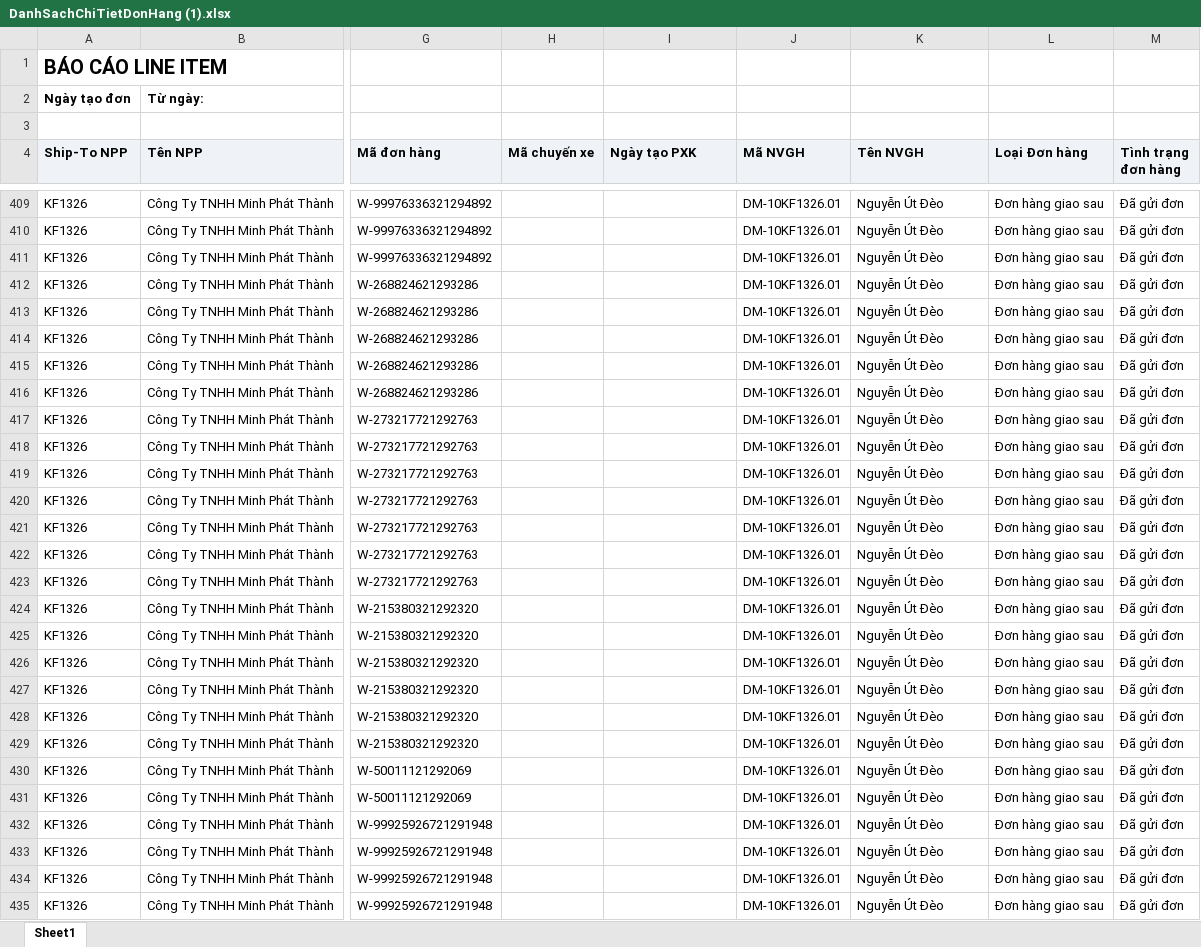
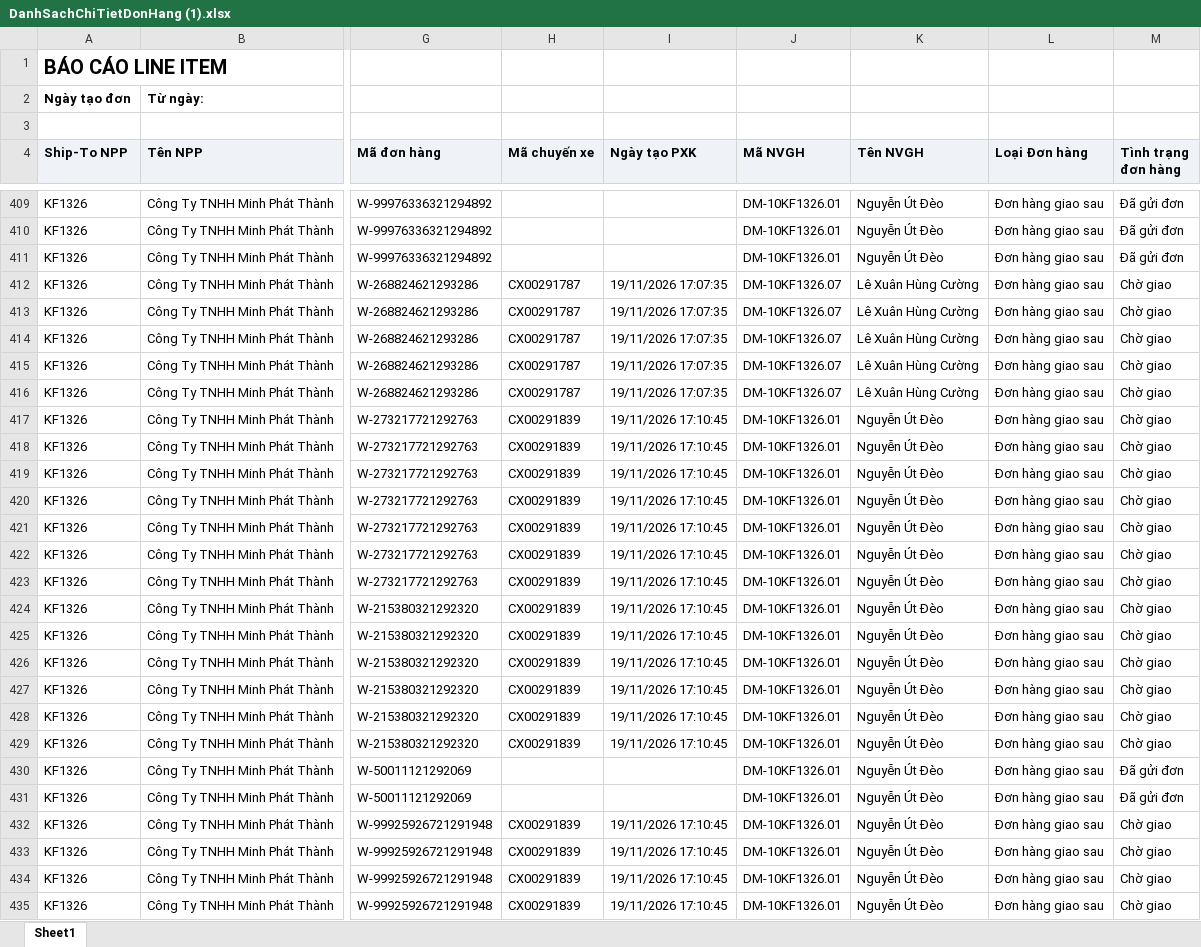
Before and after one commit to Tantt2026/Vyntt_Dashboard, an Excel workbook: data/Thang11/DanhSachChiTietDonHang (1).xlsx, sheet Sheet1, drawn as a sheet; only a part is shown, gaps mark what is left out; values as stored, in another font and other column widths than the file's, no borders; the diff covers the shown part only; the diff names each change by its address in the sheet, - before the commit and + after, or states it on an @@ line.

```diff
--- a/data/Thang11/DanhSachChiTietDonHang (1).xlsx (sheet Sheet1)
+++ b/data/Thang11/DanhSachChiTietDonHang (1).xlsx (sheet Sheet1)
-H412:H416 (Mã chuyến xe): (empty)
+H412:H416 (Mã chuyến xe): CX00291787
-I412:I416 (Ngày tạo PXK): (empty)
+I412:I416 (Ngày tạo PXK): 19/11/2026 17:07:35
-J412:J416 (Mã NVGH): DM-10KF1326.01
+J412:J416 (Mã NVGH): DM-10KF1326.07
-K412:K416 (Tên NVGH): Nguyễn Út Đèo
+K412:K416 (Tên NVGH): Lê Xuân Hùng Cường
-M412:M429 (Tình trạng đơn hàng): Đã gửi đơn
+M412:M429 (Tình trạng đơn hàng): Chờ giao
-H417:H429 (Mã chuyến xe): (empty)
+H417:H429 (Mã chuyến xe): CX00291839
-I417:I429 (Ngày tạo PXK): (empty)
+I417:I429 (Ngày tạo PXK): 19/11/2026 17:10:45
-H432:H435 (Mã chuyến xe): (empty)
+H432:H435 (Mã chuyến xe): CX00291839
-I432:I435 (Ngày tạo PXK): (empty)
+I432:I435 (Ngày tạo PXK): 19/11/2026 17:10:45
-M432:M435 (Tình trạng đơn hàng): Đã gửi đơn
+M432:M435 (Tình trạng đơn hàng): Chờ giao
```
Also changed, not shown: 1608 edited cells elsewhere in this sheet, data/Thang11/DANH_SACH_KET_QUA_CUA_HANG_THAM_GIA_CHUONG_TRINH.xlsx, data/Thang11/DanhSachLichViengTham.xlsx, 3 other files.
